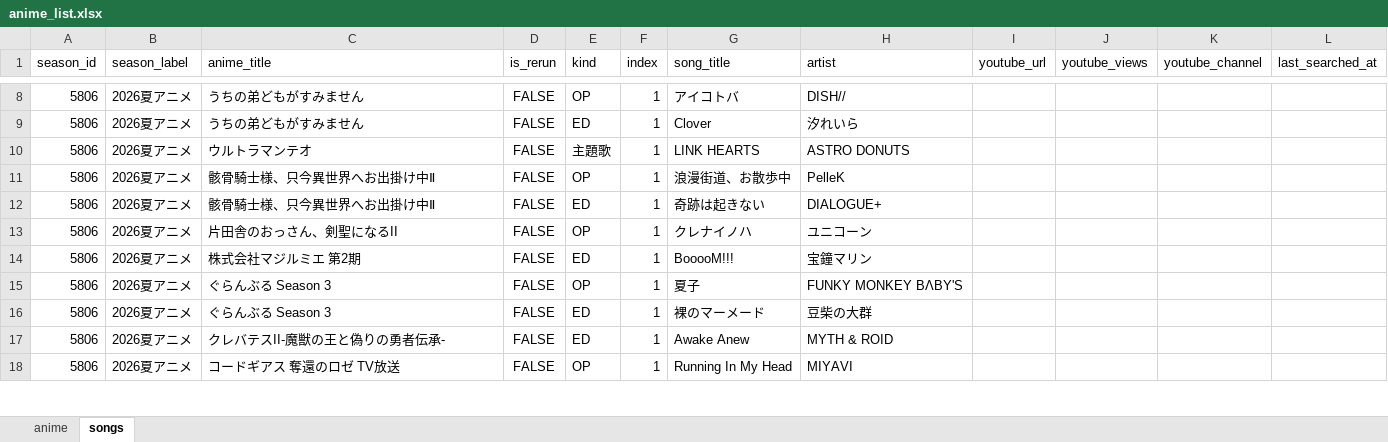
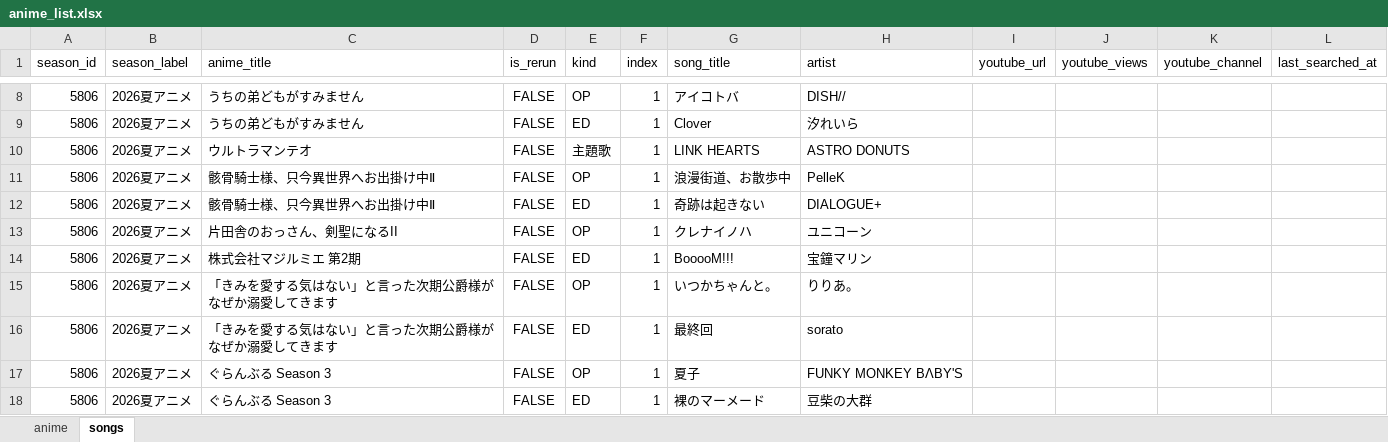
Before and after one commit to kageug/anime-list-updater, an Excel workbook: data/anime_list.xlsx, sheet songs, drawn as a sheet; only a part is shown, gaps mark what is left out; the shorter side is filled out with more unchanged rows; values as stored, in another font and other column widths than the file's, no borders; the diff names each change by its address in the sheet, - before the commit and + after, or states it on an @@ line.

```diff
--- a/data/anime_list.xlsx (sheet songs)
+++ b/data/anime_list.xlsx (sheet songs)
+row 15: 5806 | 2026夏アニメ | 「きみを愛する気はない」と言った次期公爵様がなぜか溺愛してきます | FALSE | OP | 1 | いつかちゃんと。 | りりあ。
+row 16: 5806 | 2026夏アニメ | 「きみを愛する気はない」と言った次期公爵様がなぜか溺愛してきます | FALSE | ED | 1 | 最終回 | sorato
```
Also changed, not shown: sheet anime, 4 other files.
